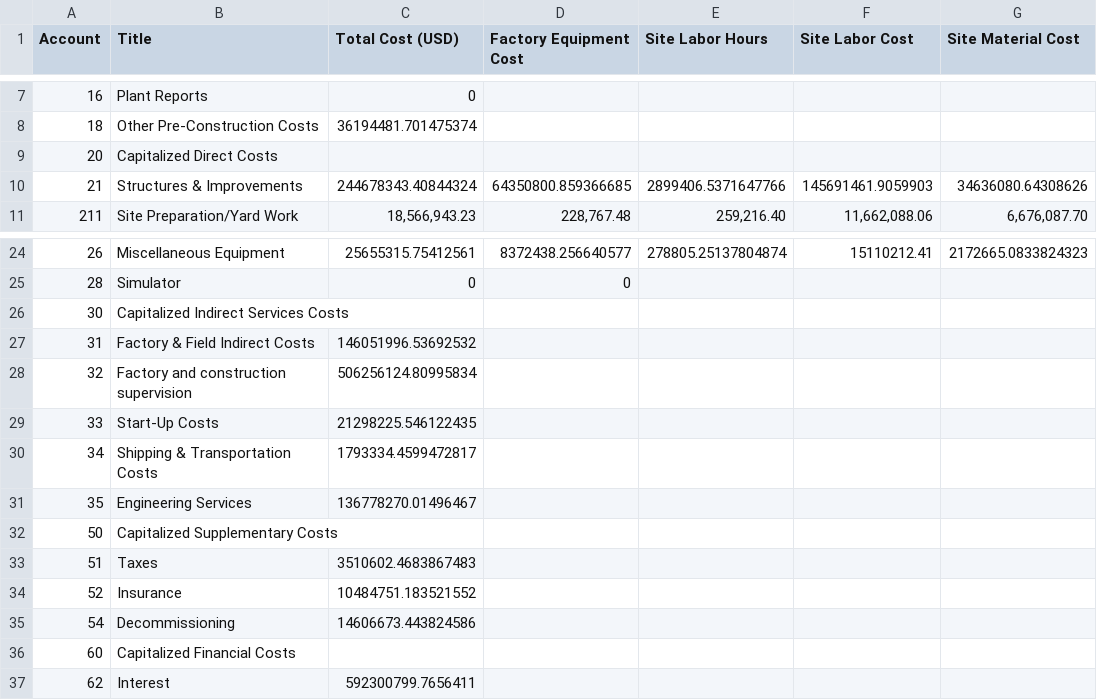
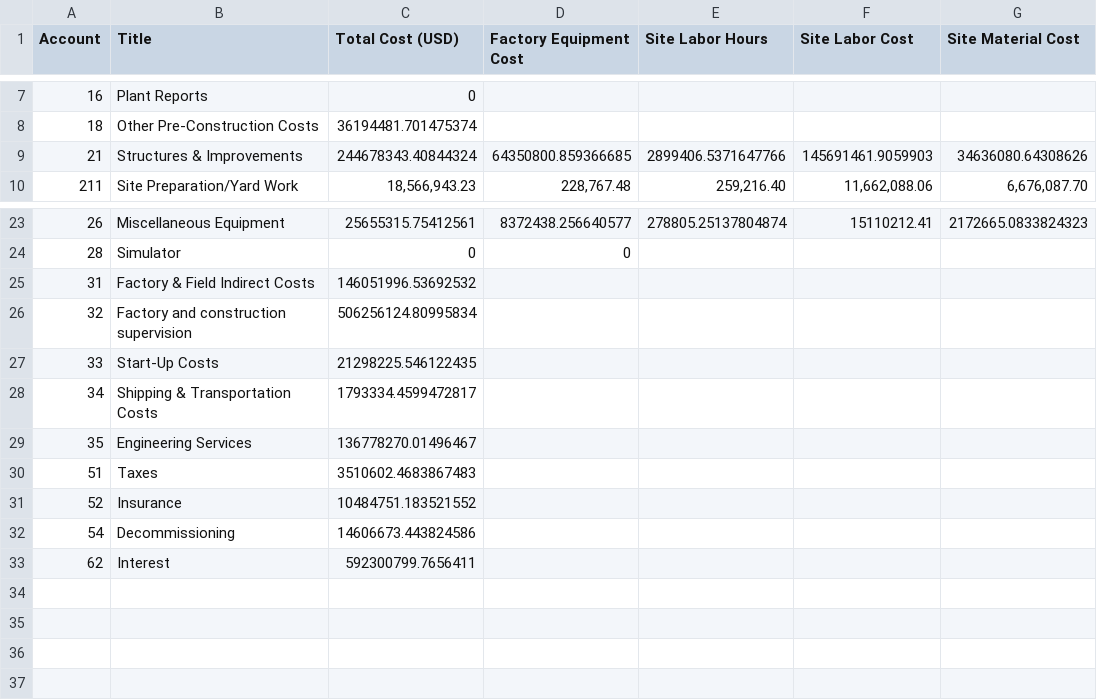
Before and after one commit to accert-dev/ACCERT, a CSV file: src/crf/data/SFR_baseline.csv, drawn as a sheet; only a part is shown, gaps mark what is left out; the diff names each change by its address in the sheet, - before the commit and + after, or states it on an @@ line.

```diff
--- a/src/crf/data/SFR_baseline.csv
+++ b/src/crf/data/SFR_baseline.csv
-row 9: 20 | Capitalized Direct Costs
-row 26: 30 | Capitalized Indirect Services Costs
-row 32: 50 | Capitalized Supplementary Costs
-row 36: 60 | Capitalized Financial Costs
```
Also changed, not shown: src/crf/data/AP1000_baseline.csv, 14 other files.
